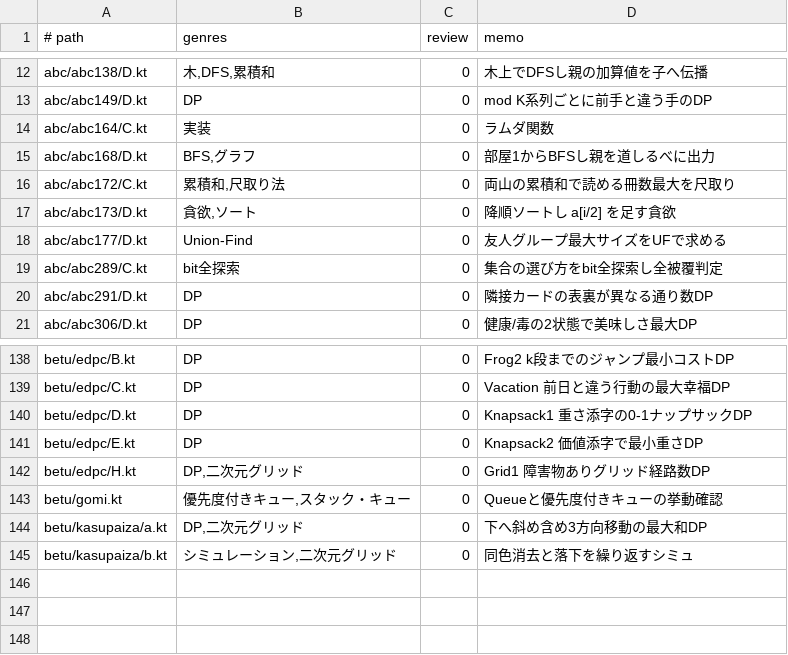
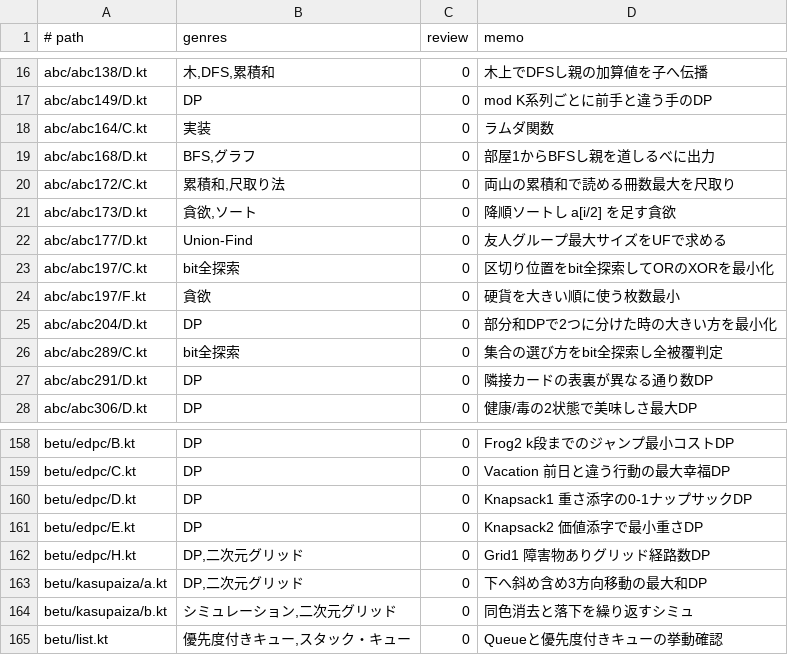
Before and after one commit to suuuuuu1/atcoderList, a TSV file: genres.tsv, drawn as a sheet; only a part is shown, gaps mark what is left out; the diff covers the shown part only.

```diff
--- a/genres.tsv
+++ b/genres.tsv
@@ -18,2 +22,5 @@ abc/abc173/D.kt	貪欲,ソート	0	降順ソートし a[i/2] を足す貪欲
 abc/abc177/D.kt	Union-Find	0	友人グループ最大サイズをUFで求める
+abc/abc197/C.kt	bit全探索	0	区切り位置をbit全探索してORのXORを最小化
+abc/abc197/F.kt	貪欲	0	硬貨を大きい順に使う枚数最小
+abc/abc204/D.kt	DP	0	部分和DPで2つに分けた時の大きい方を最小化
 abc/abc289/C.kt	bit全探索	0	集合の選び方をbit全探索し全被覆判定
@@ -142,4 +162,4 @@ betu/edpc/E.kt	DP	0	Knapsack2 価値添字で最小重さDP
 betu/edpc/H.kt	DP,二次元グリッド	0	Grid1 障害物ありグリッド経路数DP
-betu/gomi.kt	優先度付きキュー,スタック・キュー	0	Queueと優先度付きキューの挙動確認
 betu/kasupaiza/a.kt	DP,二次元グリッド	0	下へ斜め含め3方向移動の最大和DP
 betu/kasupaiza/b.kt	シミュレーション,二次元グリッド	0	同色消去と落下を繰り返すシミュ
+betu/list.kt	優先度付きキュー,スタック・キュー	0	Queueと優先度付きキューの挙動確認
```
Also changed, not shown: 17 added rows elsewhere in this file.
